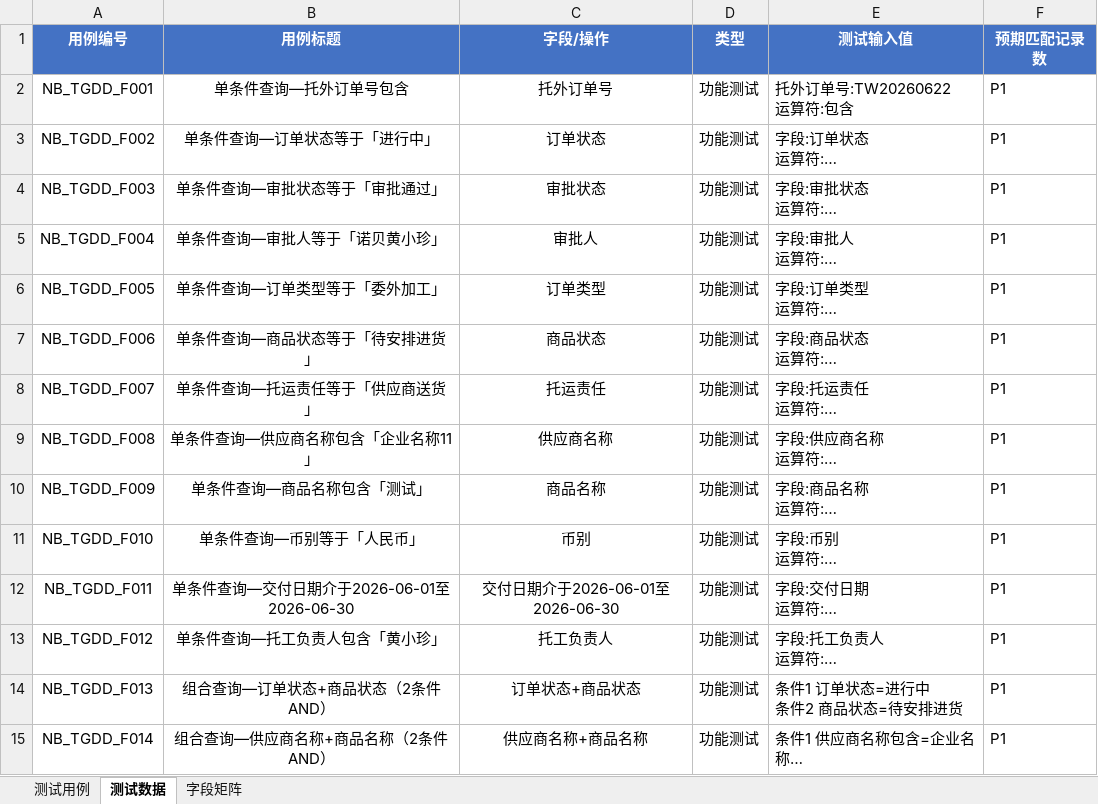
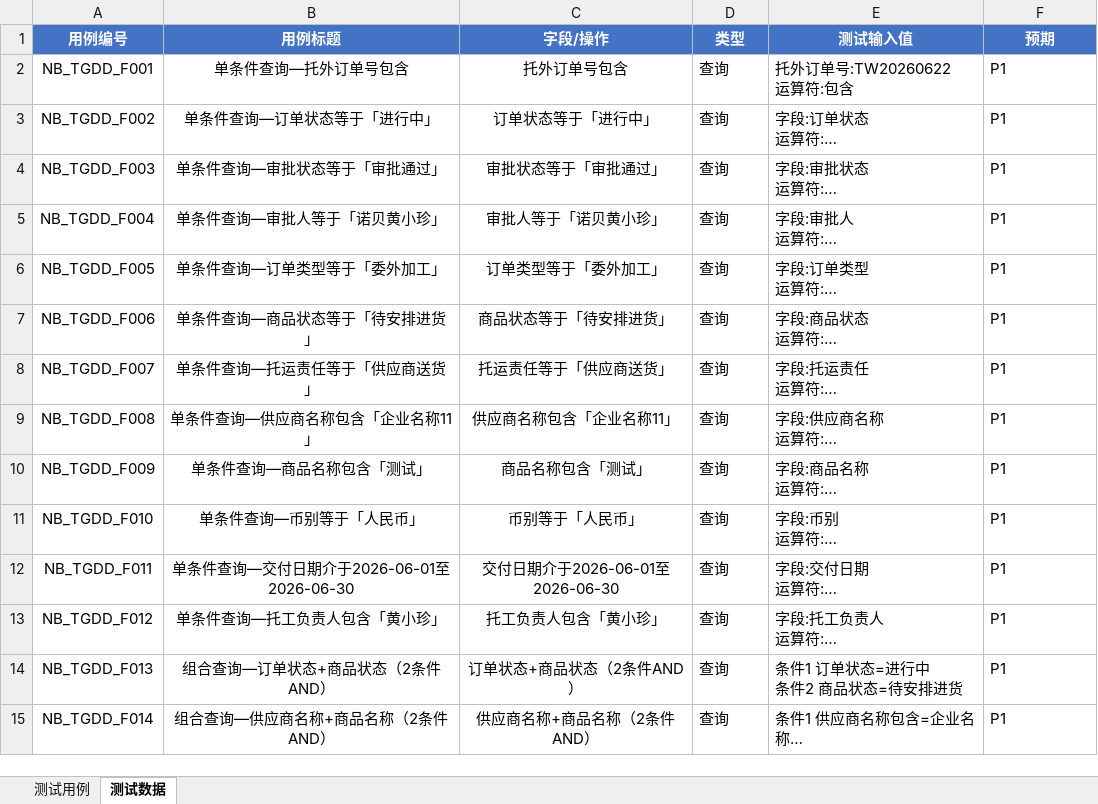
Before and after one commit to hooplus1ce/TestAgent, an Excel workbook: 测试用例_托工管理_托工订单_2026-06-22.xlsx, sheet 测试数据, drawn as a sheet; only a part is shown; long unchanged cells end in …; values as stored, in another font and other column widths than the file's, no borders; the diff covers the shown part only; the diff names each change by its address in the sheet, - before the commit and + after, or states it on an @@ line.

```diff
--- a/测试用例_托工管理_托工订单_2026-06-22.xlsx (sheet 测试数据)
+++ b/测试用例_托工管理_托工订单_2026-06-22.xlsx (sheet 测试数据)
-sheet tab: 字段矩阵
-F1: 预期匹配记录数
+F1: 预期
-C2 (字段/操作): 托外订单号
+C2 (字段/操作): 托外订单号包含
-D2:D15 (类型): 功能测试
+D2:D15 (类型): 查询
-C3 (字段/操作): 订单状态
+C3 (字段/操作): 订单状态等于「进行中」
-C4 (字段/操作): 审批状态
+C4 (字段/操作): 审批状态等于「审批通过」
-C5 (字段/操作): 审批人
+C5 (字段/操作): 审批人等于「诺贝黄小珍」
-C6 (字段/操作): 订单类型
+C6 (字段/操作): 订单类型等于「委外加工」
-C7 (字段/操作): 商品状态
+C7 (字段/操作): 商品状态等于「待安排进货」
-C8 (字段/操作): 托运责任
+C8 (字段/操作): 托运责任等于「供应商送货」
-C9 (字段/操作): 供应商名称
+C9 (字段/操作): 供应商名称包含「企业名称11」
-C10 (字段/操作): 商品名称
+C10 (字段/操作): 商品名称包含「测试」
-C11 (字段/操作): 币别
+C11 (字段/操作): 币别等于「人民币」
-C13 (字段/操作): 托工负责人
+C13 (字段/操作): 托工负责人包含「黄小珍」
-C14 (字段/操作): 订单状态+商品状态
+C14 (字段/操作): 订单状态+商品状态（2条件AND）
-C15 (字段/操作): 供应商名称+商品名称
+C15 (字段/操作): 供应商名称+商品名称（2条件AND）
```
Also changed, not shown: 24 added rows, 36 removed rows and 26 edited cells elsewhere in this sheet, sheet 测试用例, 测试用例_托工管理_托工订单新增_2026-06-22.xlsx, 1 other file.
